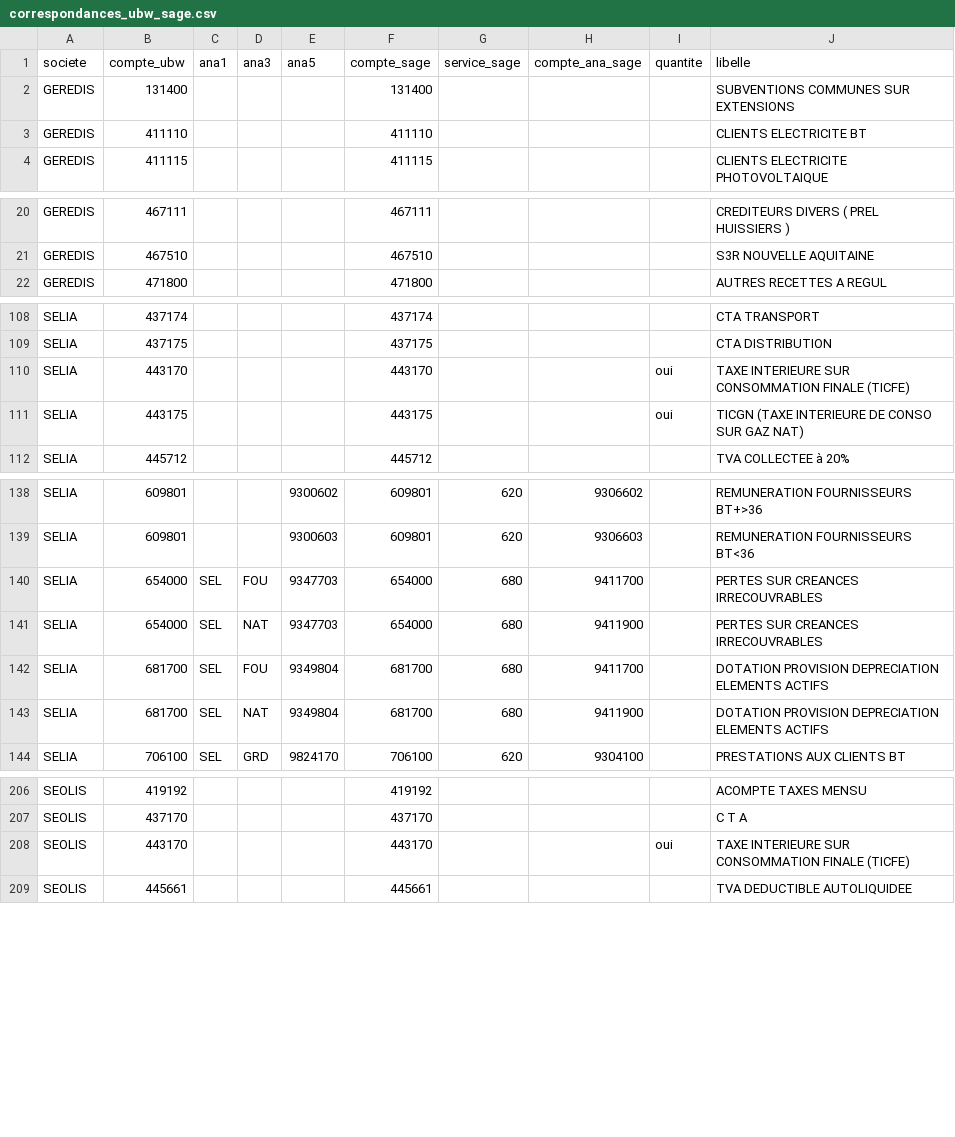
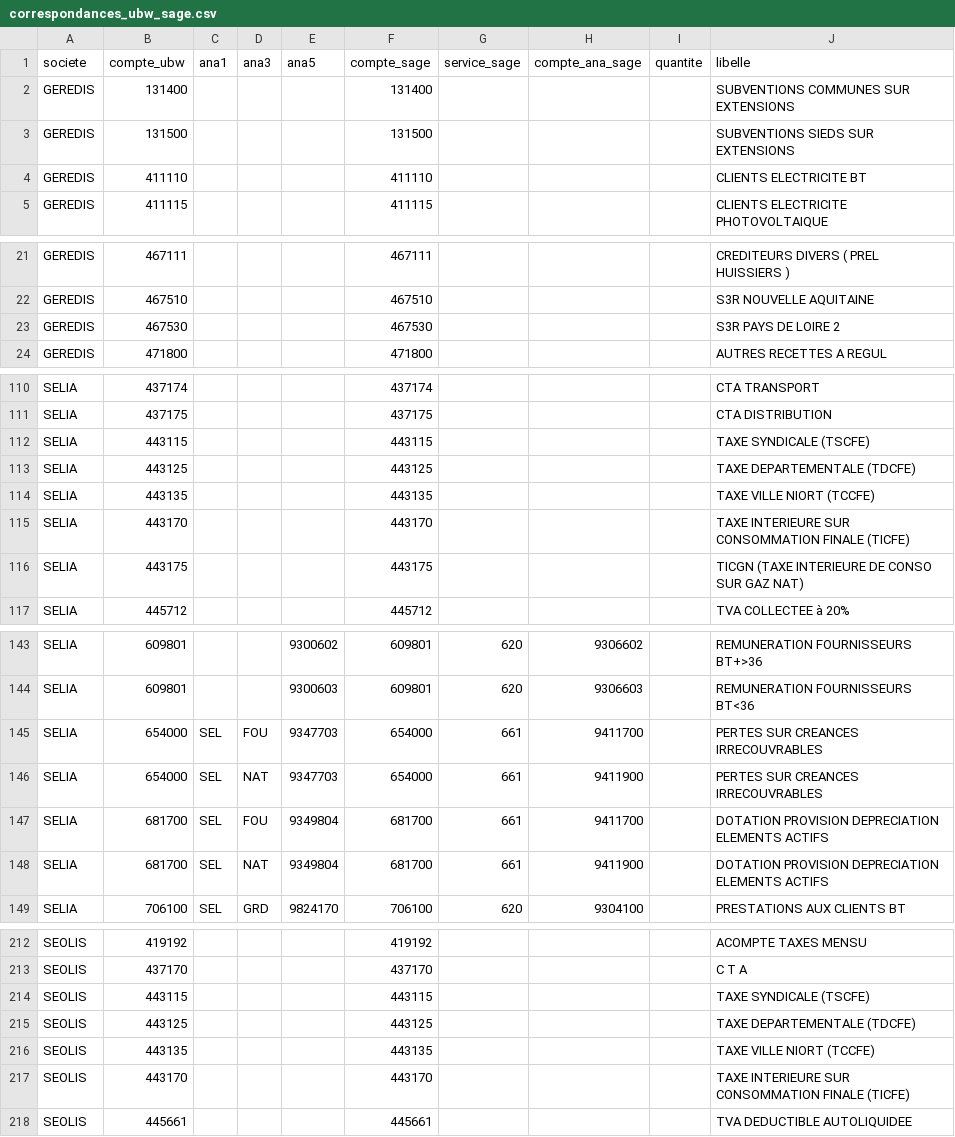
Before and after one commit to seolis-group/IF-EFL-SAG-01, a CSV file: transco/correspondances_ubw_sage.csv, drawn as a sheet; only a part is shown, gaps mark what is left out; the diff covers the shown part only.

Commit message:
:sparkles: feat: Pièces AI en FAFEF, CCE(1) et QTY selon les règles analytiques Efluid
Recette du 12/11/2026 et réponses du 16/11 :
- journal AI → type de pièce FAFEF (rules.journal_piece_types), VE/VS en FACEF ;
- zone 8 en CCE(1) ou en QTY (signée) selon regles_analytiques_efluid.csv,
  comptes de ces règles en référentiel analytique (LEDTYP 2) ;
- paramétrage publié v3 (Transco Efluid V1 et matrice V2 du 16/11).

```diff
--- a/transco/correspondances_ubw_sage.csv
+++ b/transco/correspondances_ubw_sage.csv
@@ -2,2 +2,3 @@ societe;compte_ubw;ana1;ana3;ana5;compte_sage;service_sage;compte_ana_sage;quant
 GEREDIS;131400;;;;131400;;;;SUBVENTIONS COMMUNES SUR EXTENSIONS
+GEREDIS;131500;;;;131500;;;;SUBVENTIONS SIEDS SUR EXTENSIONS
 GEREDIS;411110;;;;411110;;;;CLIENTS ELECTRICITE BT
@@ -21,2 +22,3 @@ GEREDIS;467111;;;;467111;;;;CREDITEURS DIVERS ( PREL HUISSIERS )
 GEREDIS;467510;;;;467510;;;;S3R NOUVELLE AQUITAINE
+GEREDIS;467530;;;;467530;;;;S3R PAYS DE LOIRE 2
 GEREDIS;471800;;;;471800;;;;AUTRES RECETTES A REGUL
@@ -109,4 +111,7 @@ SELIA;437174;;;;437174;;;;CTA TRANSPORT
 SELIA;437175;;;;437175;;;;CTA DISTRIBUTION
-SELIA;443170;;;;443170;;;oui;TAXE INTERIEURE SUR  CONSOMMATION FINALE (TICFE)
-SELIA;443175;;;;443175;;;oui;TICGN (TAXE INTERIEURE DE CONSO SUR GAZ NAT)
+SELIA;443115;;;;443115;;;;TAXE SYNDICALE (TSCFE)
+SELIA;443125;;;;443125;;;;TAXE DEPARTEMENTALE (TDCFE)
+SELIA;443135;;;;443135;;;;TAXE VILLE NIORT (TCCFE)
+SELIA;443170;;;;443170;;;;TAXE INTERIEURE SUR  CONSOMMATION FINALE (TICFE)
+SELIA;443175;;;;443175;;;;TICGN (TAXE INTERIEURE DE CONSO SUR GAZ NAT)
 SELIA;445712;;;;445712;;;;TVA COLLECTEE à 20%
@@ -139,6 +144,6 @@ SELIA;609801;;;9300602;609801;620;9306602;;REMUNERATION FOURNISSEURS BT+>36
 SELIA;609801;;;9300603;609801;620;9306603;;REMUNERATION FOURNISSEURS BT<36
-SELIA;654000;SEL;FOU;9347703;654000;680;9411700;;PERTES SUR CREANCES IRRECOUVRABLES
-SELIA;654000;SEL;NAT;9347703;654000;680;9411900;;PERTES SUR CREANCES IRRECOUVRABLES
-SELIA;681700;SEL;FOU;9349804;681700;680;9411700;;DOTATION PROVISION DEPRECIATION ELEMENTS ACTIFS
-SELIA;681700;SEL;NAT;9349804;681700;680;9411900;;DOTATION PROVISION DEPRECIATION ELEMENTS ACTIFS
+SELIA;654000;SEL;FOU;9347703;654000;661;9411700;;PERTES SUR CREANCES IRRECOUVRABLES
+SELIA;654000;SEL;NAT;9347703;654000;661;9411900;;PERTES SUR CREANCES IRRECOUVRABLES
+SELIA;681700;SEL;FOU;9349804;681700;661;9411700;;DOTATION PROVISION DEPRECIATION ELEMENTS ACTIFS
+SELIA;681700;SEL;NAT;9349804;681700;661;9411900;;DOTATION PROVISION DEPRECIATION ELEMENTS ACTIFS
 SELIA;706100;SEL;GRD;9824170;706100;620;9304100;;PRESTATIONS AUX CLIENTS BT
@@ -207,3 +213,6 @@ SEOLIS;419192;;;;419192;;;;ACOMPTE TAXES MENSU
 SEOLIS;437170;;;;437170;;;;C T A
-SEOLIS;443170;;;;443170;;;oui;TAXE INTERIEURE SUR  CONSOMMATION FINALE (TICFE)
+SEOLIS;443115;;;;443115;;;;TAXE SYNDICALE (TSCFE)
+SEOLIS;443125;;;;443125;;;;TAXE DEPARTEMENTALE (TDCFE)
+SEOLIS;443135;;;;443135;;;;TAXE VILLE NIORT (TCCFE)
+SEOLIS;443170;;;;443170;;;;TAXE INTERIEURE SUR  CONSOMMATION FINALE (TICFE)
 SEOLIS;445661;;;;445661;;;;TVA DEDUCTIBLE AUTOLIQUIDEE
```
Also changed, not shown: 3 added rows and 32 edited cells elsewhere in this file, 7 other files.
